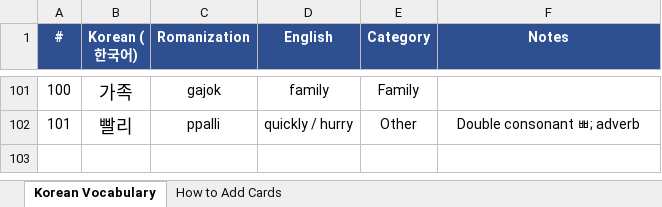
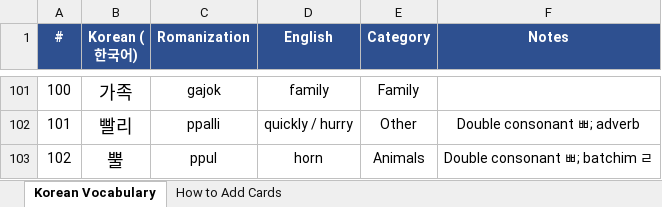
Before and after one commit to frobmann/Frauen-Geschenkseite-, an Excel workbook: korean_vocabulary.xlsx, sheet Korean Vocabulary, drawn as a sheet; only a part is shown, gaps mark what is left out; values as stored, in another font and other column widths than the file's, no borders; the diff names each change by its address in the sheet, - before the commit and + after, or states it on an @@ line.

```diff
--- a/korean_vocabulary.xlsx (sheet Korean Vocabulary)
+++ b/korean_vocabulary.xlsx (sheet Korean Vocabulary)
+row 103: 102 | 뿔 | ppul | horn | Animals | Double consonant ㅃ; batchim ㄹ
```
